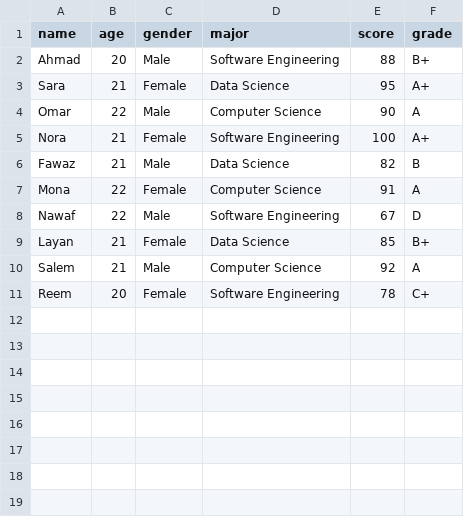
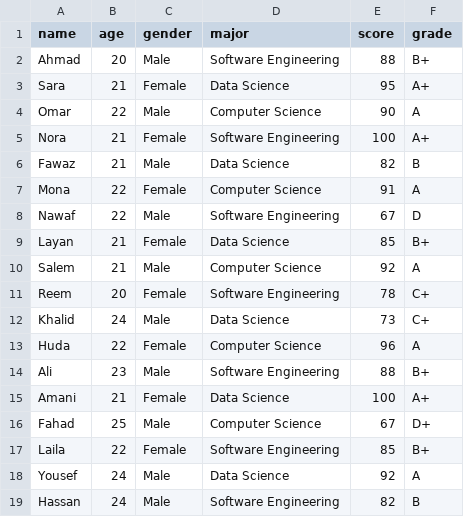
Before and after one commit to RazanAlbishri/students_project, a CSV file: data.csv, drawn as a sheet.

Commit message:
Update data.csv with more diverse student data

```diff
--- a/data.csv
+++ b/data.csv
@@ -11 +11,9 @@ Salem,21,Male,Computer Science,92,A
 Reem,20,Female,Software Engineering,78,C+
+Khalid,24,Male,Data Science,73,C+
+Huda,22,Female,Computer Science,96,A
+Ali,23,Male,Software Engineering,88,B+
+Amani,21,Female,Data Science,100,A+
+Fahad,25,Male,Computer Science,67,D+
+Laila,22,Female,Software Engineering,85,B+
+Yousef,24,Male,Data Science,92,A
+Hassan,24,Male,Software Engineering,82,B
```
